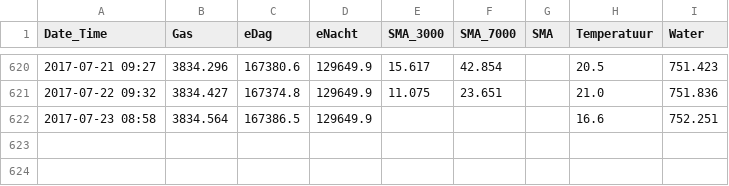
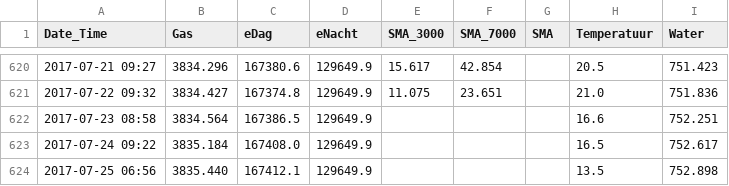
Before and after one commit to rhuygen/Meterstanden, a CSV file: Meterstanden/Meterstanden.csv, drawn as a sheet; only a part is shown, gaps mark what is left out.

Commit message:
daily updates

```diff
--- a/Meterstanden/Meterstanden.csv
+++ b/Meterstanden/Meterstanden.csv
@@ -622 +622,3 @@ Date_Time,Gas,eDag,eNacht,SMA_3000,SMA_7000,SMA,Temperatuur,Water
 2017-07-23 08:58,3834.564,167386.5,129649.9,,,,16.6,752.251
+2017-07-24 09:22,3835.184,167408.0,129649.9,,,,16.5,752.617
+2017-07-25 06:56,3835.440,167412.1,129649.9,,,,13.5,752.898
```
